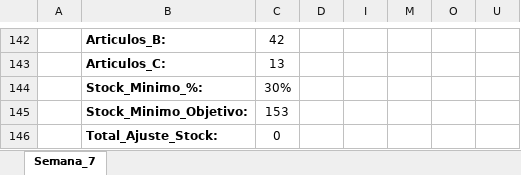
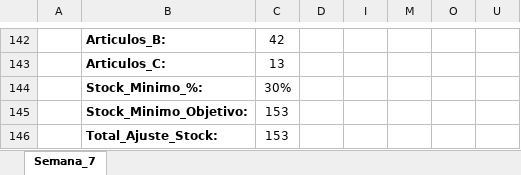
Before and after one commit to idalonso123/SPA, an Excel workbook: data/output/Pedido_Semana_07_15022026_deco_interior.xlsx, sheet Semana_7, drawn as a sheet; only a part is shown, gaps mark what is left out; values as stored, in another font and other column widths than the file's, no borders; the diff names each change by its address in the sheet, - before the commit and + after, or states it on an @@ line.

```diff
--- a/data/output/Pedido_Semana_07_15022026_deco_interior.xlsx (sheet Semana_7)
+++ b/data/output/Pedido_Semana_07_15022026_deco_interior.xlsx (sheet Semana_7)
-C146: 0
+C146: 153
```
Also changed, not shown: hidden cells, data/output/Pedido_Semana_07_15022026_deco_exterior.xlsx, data/output/Pedido_Semana_07_15022026_interior.xlsx, 17 other files.
